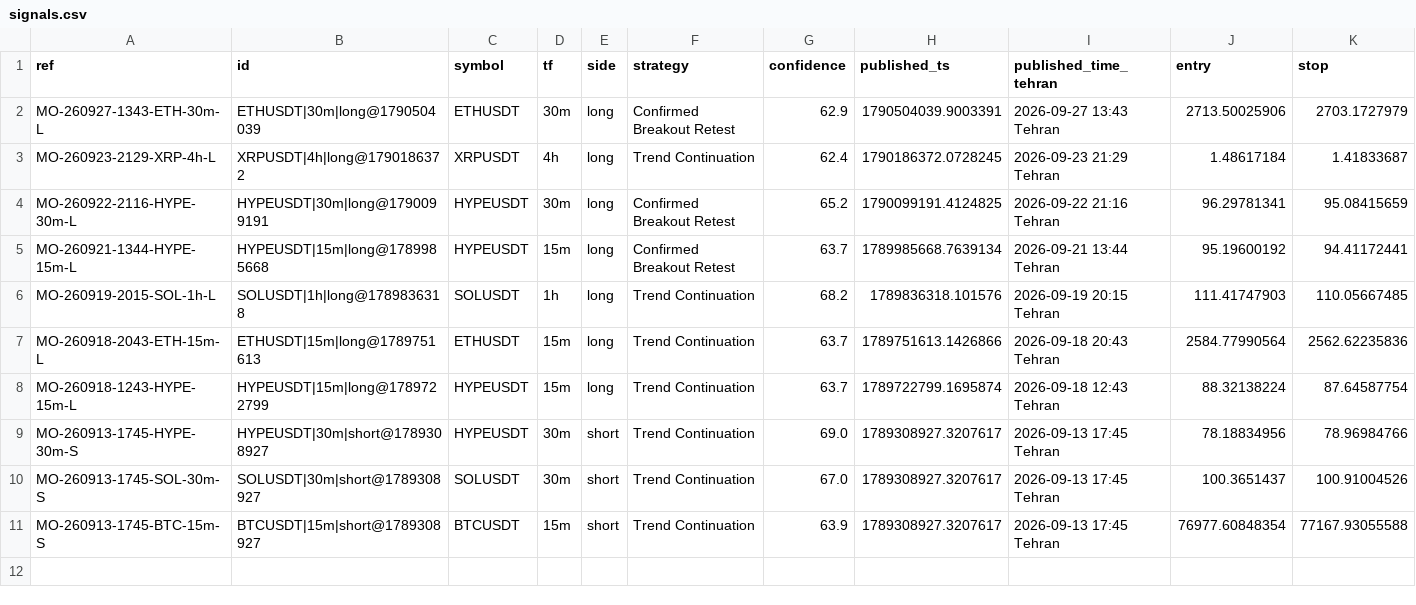
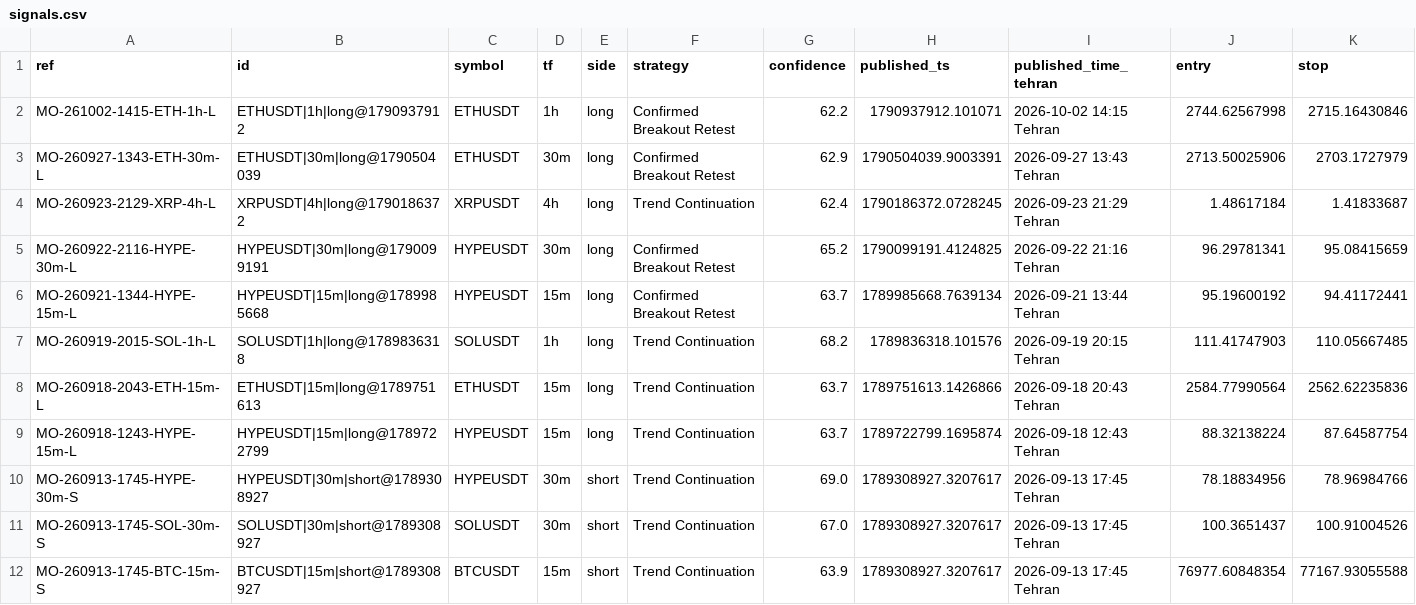
Before and after one commit to msmadanni88/market-observatory, a CSV file: brief/signals.csv, drawn as a sheet; only a part is shown; rows hold the shown columns only; the diff names each change by its address in the sheet, - before the commit and + after, or states it on an @@ line.

```diff
--- a/brief/signals.csv
+++ b/brief/signals.csv
+row 2: MO-261002-1415-ETH-1h-L | ETHUSDT|1h|long@1790937912 | ETHUSDT | 1h | long | Confirmed Breakout Retest | 62.2 | 1790937912.101071 | 2026-10-02 14:15 Tehran | 2744.62567998 | 2715.16430846
```
Also changed, not shown: 3 other files.
